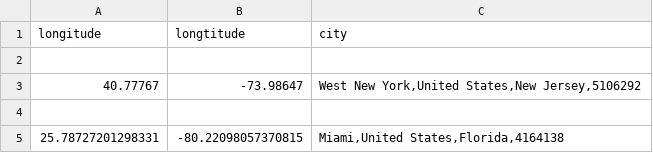
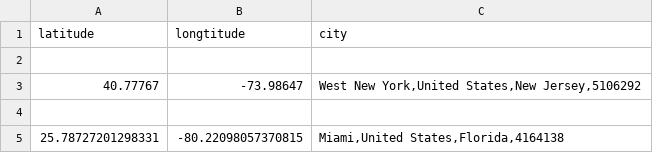
Before and after one commit to Fkovarr/neco_rep, a CSV file: closest_cities5.csv, drawn as a sheet; only a part is shown.

Commit message:
Update closest_cities5.csv

```diff
--- a/closest_cities5.csv
+++ b/closest_cities5.csv
@@ -1,2 +1,2 @@
-longitude,longtitude,city
+latitude,longtitude,city
 
```
